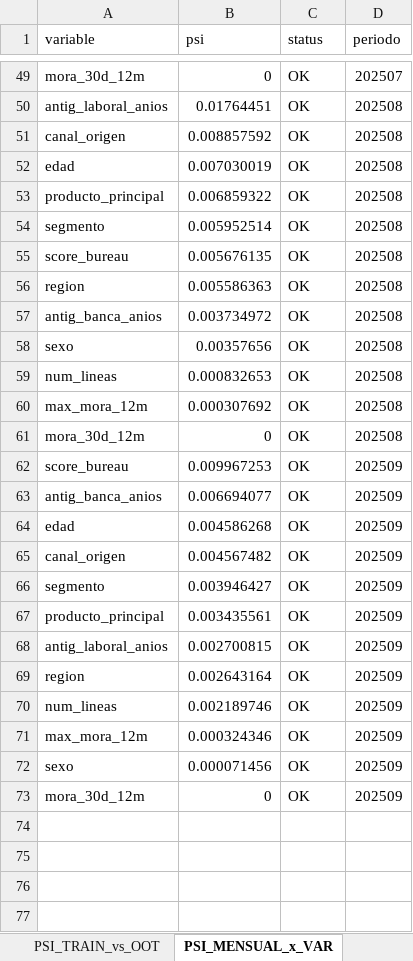
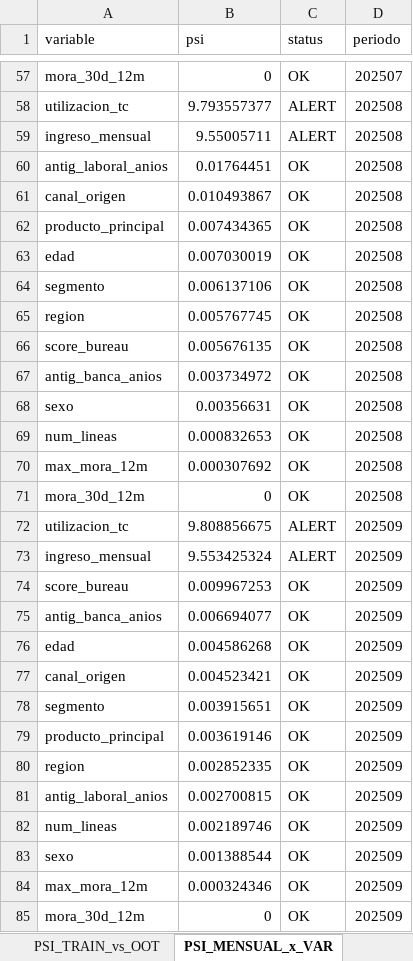
Before and after one commit to josefrodrim/ML-course, an Excel workbook: reporte_estabilidad_psi_comite.xlsx, sheet PSI_MENSUAL_x_VAR, drawn as a sheet; only a part is shown, gaps mark what is left out; values as stored, in another font and other column widths than the file's, no borders; removed rows and columns are numbered as before the commit, all else as after; the diff covers the shown part only; the diff names each change by its address in the sheet, - before the commit and + after, or states it on an @@ line.

```diff
--- a/reporte_estabilidad_psi_comite.xlsx (sheet PSI_MENSUAL_x_VAR)
+++ b/reporte_estabilidad_psi_comite.xlsx (sheet PSI_MENSUAL_x_VAR)
+row 58: utilizacion_tc | 9.793557377 | ALERT | 202508
+row 59: ingreso_mensual | 9.55005711 | ALERT | 202508
-B61 (psi): 0.008857592
+B61 (psi): 0.010493867
+row 62: producto_principal | 0.007434365 | OK | 202508
-row 53: producto_principal | 0.006859322 | OK | 202508
-B64 (psi): 0.005952514
+B64 (psi): 0.006137106
+row 65: region | 0.005767745 | OK | 202508
-row 56: region | 0.005586363 | OK | 202508
-B68 (psi): 0.00357656
+B68 (psi): 0.00356631
+row 72: utilizacion_tc | 9.808856675 | ALERT | 202509
+row 73: ingreso_mensual | 9.553425324 | ALERT | 202509
-B77 (psi): 0.004567482
+B77 (psi): 0.004523421
-B78 (psi): 0.003946427
+B78 (psi): 0.003915651
-B79 (psi): 0.003435561
+B79 (psi): 0.003619146
+row 80: region | 0.002852335 | OK | 202509
-row 69: region | 0.002643164 | OK | 202509
+row 83: sexo | 0.001388544 | OK | 202509
-row 72: sexo | 0.000071456 | OK | 202509
```
Also changed, not shown: 14 added rows, 6 removed rows and 16 edited cells elsewhere in this sheet, sheet COMITE_RESUMEN, sheet SEG_region, sheet SEG_producto_principal, sheet SEG_canal_origen, sheet SEG_segmento, sheet PSI_TRAIN_vs_TEST, 3 more sheets, 11 other files.
